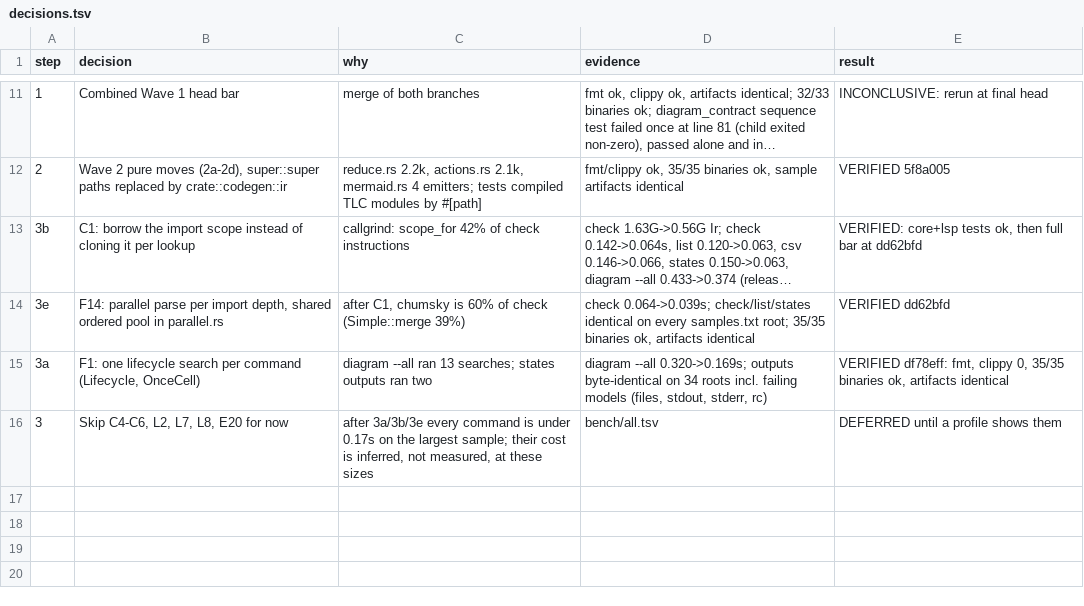
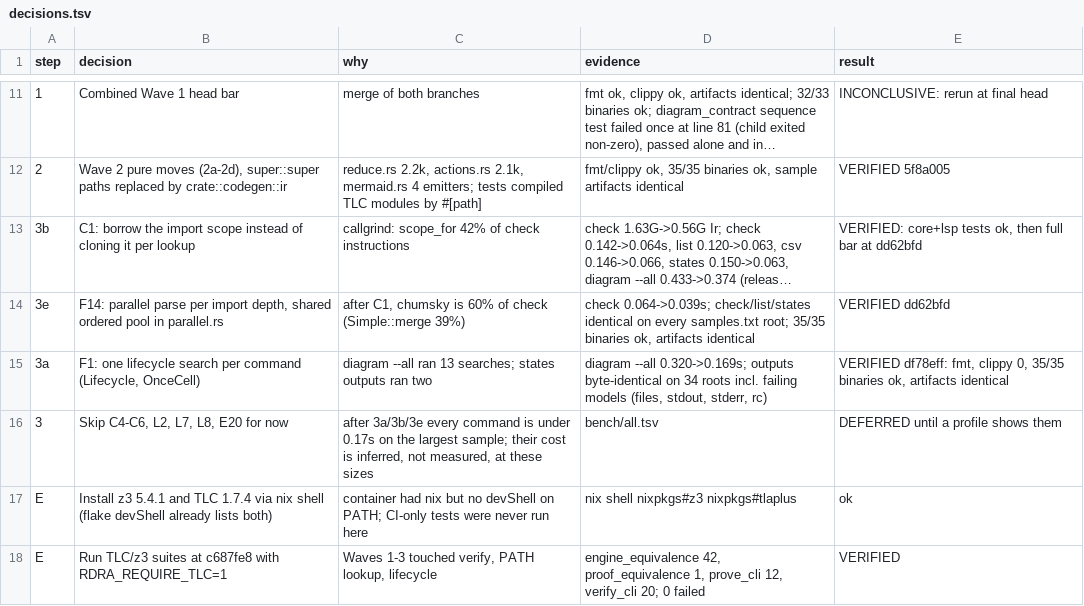
Before and after one commit to manji-0/rdra-ish-dsl, a TSV file: .audit/decisions.tsv, drawn as a sheet; only a part is shown, gaps mark what is left out; long unchanged cells end in …; the diff names each change by its address in the sheet, - before the commit and + after, or states it on an @@ line.

```diff
--- a/.audit/decisions.tsv
+++ b/.audit/decisions.tsv
+row 17: E | Install z3 5.4.1 and TLC 1.7.4 via nix shell (flake devShell already lists both) | container had nix but no devShell on PATH; CI-only tests were never run here | nix shell nixpkgs#z3 nixpkgs#tlaplus | ok
+row 18: E | Run TLC/z3 suites at c687fe8 with RDRA_REQUIRE_TLC=1 | Waves 1-3 touched verify, PATH lookup, lifecycle | engine_equivalence 42, proof_equivalence 1, prove_cli 12, verify_cli 20; 0 failed | VERIFIED
```
